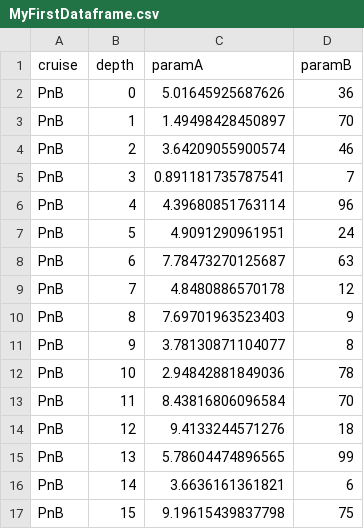
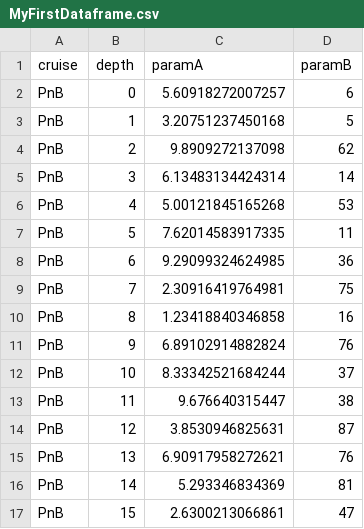
Before and after one commit to paulgmatson/OceanR, a CSV file: MyFirstDataframe.csv, drawn as a sheet; only a part is shown; the diff covers the shown part only.

```diff
--- a/MyFirstDataframe.csv
+++ b/MyFirstDataframe.csv
@@ -1,17 +1,17 @@
 "cruise","depth","paramA","paramB"
-"PnB",0,5.01645925687626,36
-"PnB",1,1.49498428450897,70
-"PnB",2,3.64209055900574,46
-"PnB",3,0.891181735787541,7
-"PnB",4,4.39680851763114,96
-"PnB",5,4.9091290961951,24
-"PnB",6,7.78473270125687,63
-"PnB",7,4.8480886570178,12
-"PnB",8,7.69701963523403,9
-"PnB",9,3.78130871104077,8
-"PnB",10,2.94842881849036,78
-"PnB",11,8.43816806096584,70
-"PnB",12,9.4133244571276,18
-"PnB",13,5.78604474896565,99
-"PnB",14,3.6636161361821,6
-"PnB",15,9.19615439837798,75
+"PnB",0,5.60918272007257,6
+"PnB",1,3.20751237450168,5
+"PnB",2,9.8909272137098,62
+"PnB",3,6.13483134424314,14
+"PnB",4,5.00121845165268,53
+"PnB",5,7.62014583917335,11
+"PnB",6,9.29099324624985,36
+"PnB",7,2.30916419764981,75
+"PnB",8,1.23418840346858,16
+"PnB",9,6.89102914882824,76
+"PnB",10,8.33342521684244,37
+"PnB",11,9.676640315447,38
+"PnB",12,3.8530946825631,87
+"PnB",13,6.90917958272621,76
+"PnB",14,5.293346834369,81
+"PnB",15,2.6300213066861,47
```
Also changed, not shown: 168 edited cells elsewhere in this file, 7 other files.
